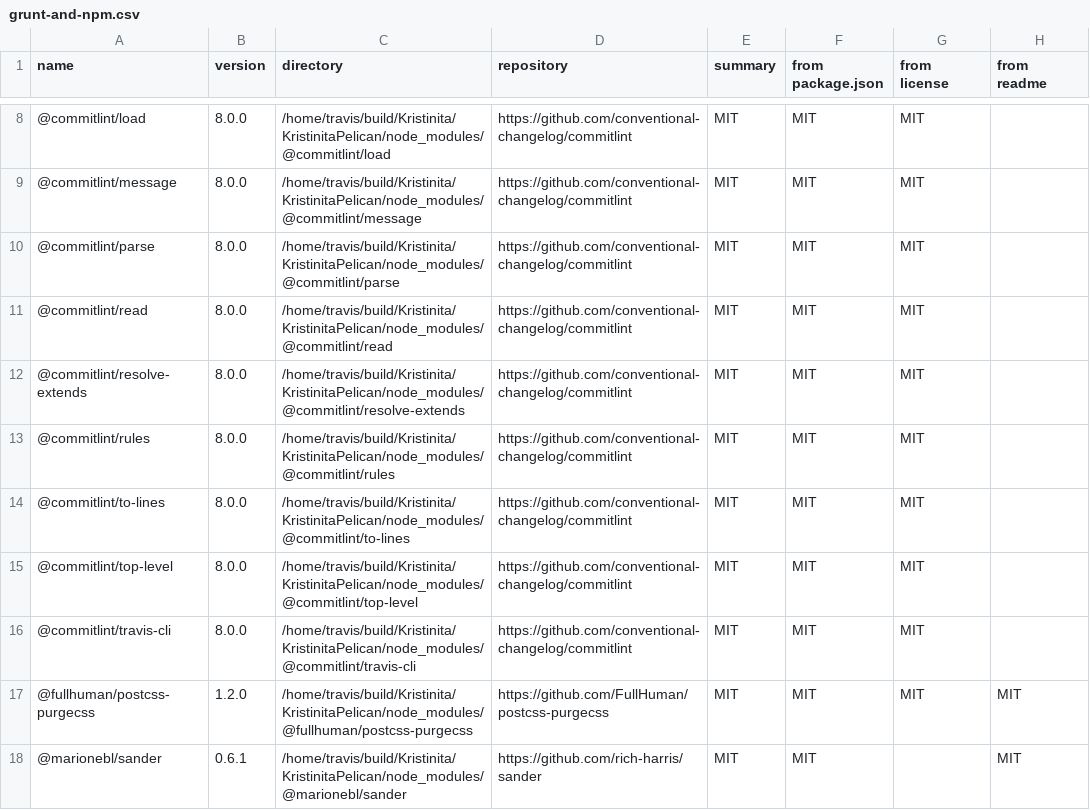
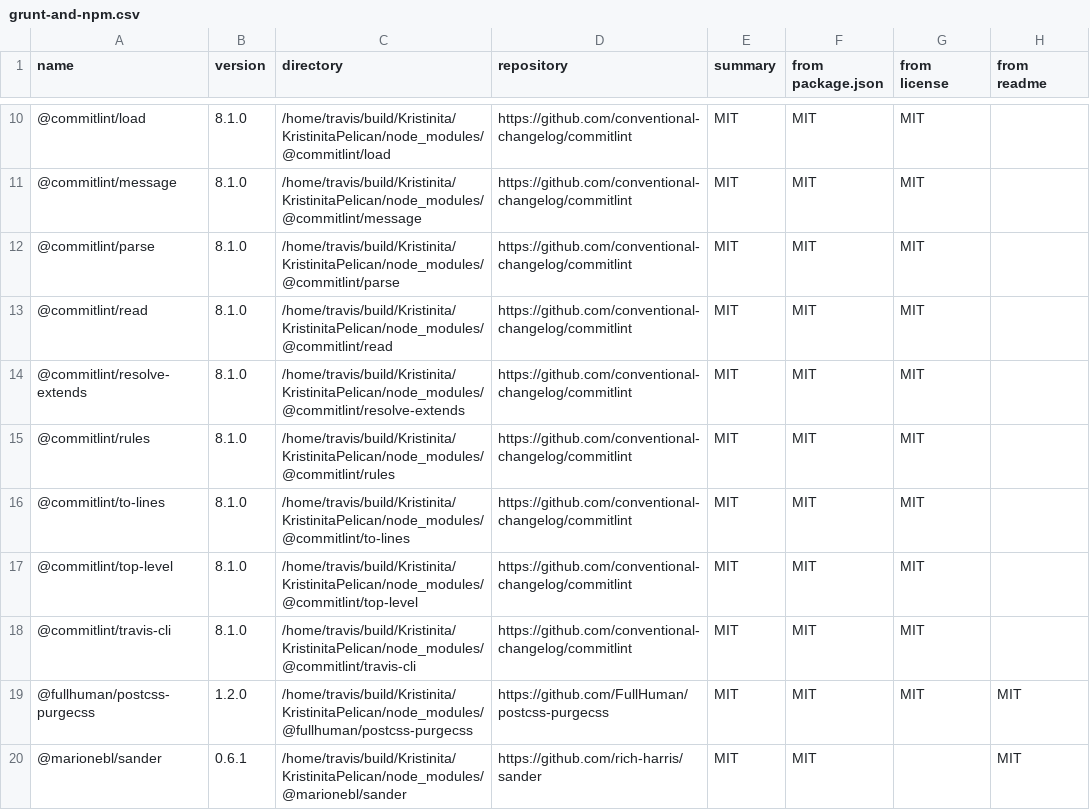
Before and after one commit to Kristinita/Kristinita.github.io, a CSV file: licenses/grunt-and-npm.csv, drawn as a sheet; only a part is shown, gaps mark what is left out; the diff covers the shown part only.

```diff
--- a/licenses/grunt-and-npm.csv
+++ b/licenses/grunt-and-npm.csv
@@ -8,10 +10,10 @@ name,version,directory,repository,summary,from package.json,from license,from re
-@commitlint/load,8.0.0,/home/travis/build/Kristinita/KristinitaPelican/node_modules/@commitlint/load,https://github.com/conventional-changelog/commitlint,MIT,MIT,MIT,
-@commitlint/message,8.0.0,/home/travis/build/Kristinita/KristinitaPelican/node_modules/@commitlint/message,https://github.com/conventional-changelog/commitlint,MIT,MIT,MIT,
-@commitlint/parse,8.0.0,/home/travis/build/Kristinita/KristinitaPelican/node_modules/@commitlint/parse,https://github.com/conventional-changelog/commitlint,MIT,MIT,MIT,
-@commitlint/read,8.0.0,/home/travis/build/Kristinita/KristinitaPelican/node_modules/@commitlint/read,https://github.com/conventional-changelog/commitlint,MIT,MIT,MIT,
-@commitlint/resolve-extends,8.0.0,/home/travis/build/Kristinita/KristinitaPelican/node_modules/@commitlint/resolve-extends,https://github.com/conventional-changelog/commitlint,MIT,MIT,MIT,
-@commitlint/rules,8.0.0,/home/travis/build/Kristinita/KristinitaPelican/node_modules/@commitlint/rules,https://github.com/conventional-changelog/commitlint,MIT,MIT,MIT,
-@commitlint/to-lines,8.0.0,/home/travis/build/Kristinita/KristinitaPelican/node_modules/@commitlint/to-lines,https://github.com/conventional-changelog/commitlint,MIT,MIT,MIT,
-@commitlint/top-level,8.0.0,/home/travis/build/Kristinita/KristinitaPelican/node_modules/@commitlint/top-level,https://github.com/conventional-changelog/commitlint,MIT,MIT,MIT,
-@commitlint/travis-cli,8.0.0,/home/travis/build/Kristinita/KristinitaPelican/node_modules/@commitlint/travis-cli,https://github.com/conventional-changelog/commitlint,MIT,MIT,MIT,
+@commitlint/load,8.1.0,/home/travis/build/Kristinita/KristinitaPelican/node_modules/@commitlint/load,https://github.com/conventional-changelog/commitlint,MIT,MIT,MIT,
+@commitlint/message,8.1.0,/home/travis/build/Kristinita/KristinitaPelican/node_modules/@commitlint/message,https://github.com/conventional-changelog/commitlint,MIT,MIT,MIT,
+@commitlint/parse,8.1.0,/home/travis/build/Kristinita/KristinitaPelican/node_modules/@commitlint/parse,https://github.com/conventional-changelog/commitlint,MIT,MIT,MIT,
+@commitlint/read,8.1.0,/home/travis/build/Kristinita/KristinitaPelican/node_modules/@commitlint/read,https://github.com/conventional-changelog/commitlint,MIT,MIT,MIT,
+@commitlint/resolve-extends,8.1.0,/home/travis/build/Kristinita/KristinitaPelican/node_modules/@commitlint/resolve-extends,https://github.com/conventional-changelog/commitlint,MIT,MIT,MIT,
+@commitlint/rules,8.1.0,/home/travis/build/Kristinita/KristinitaPelican/node_modules/@commitlint/rules,https://github.com/conventional-changelog/commitlint,MIT,MIT,MIT,
+@commitlint/to-lines,8.1.0,/home/travis/build/Kristinita/KristinitaPelican/node_modules/@commitlint/to-lines,https://github.com/conventional-changelog/commitlint,MIT,MIT,MIT,
+@commitlint/top-level,8.1.0,/home/travis/build/Kristinita/KristinitaPelican/node_modules/@commitlint/top-level,https://github.com/conventional-changelog/commitlint,MIT,MIT,MIT,
+@commitlint/travis-cli,8.1.0,/home/travis/build/Kristinita/KristinitaPelican/node_modules/@commitlint/travis-cli,https://github.com/conventional-changelog/commitlint,MIT,MIT,MIT,
 @fullhuman/postcss-purgecss,1.2.0,/home/travis/build/Kristinita/KristinitaPelican/node_modules/@fullhuman/postcss-purgecss,https://github.com/FullHuman/postcss-purgecss,MIT,MIT,MIT,MIT
```
Also changed, not shown: 12 added rows, 2 removed rows and 63 edited cells elsewhere in this file, 49 other files.
